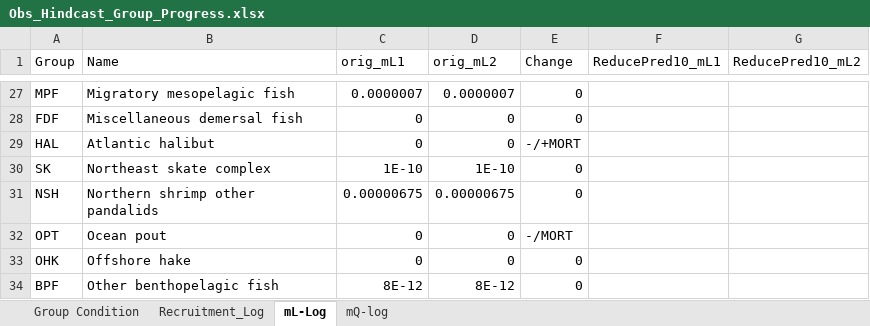
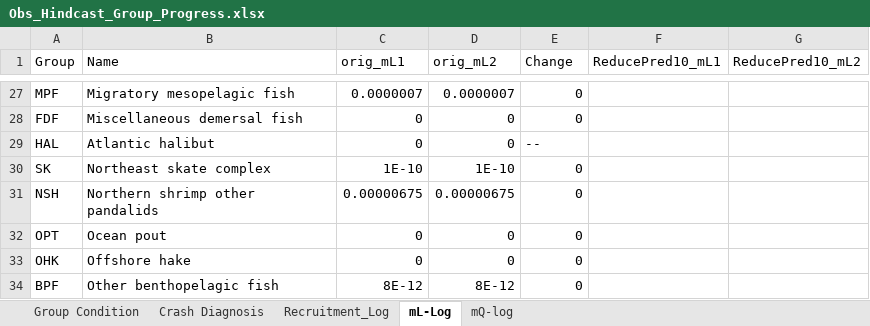
Before and after one commit to NEFSC/READ-EDAB-neusAtlantis, an Excel workbook: diagnostics/Obs_Hindcast_Group_Progress.xlsx, sheet mL-Log, drawn as a sheet; only a part is shown, gaps mark what is left out; values as stored, in another font and other column widths than the file's, no borders; the diff covers the shown part only; the diff names each change by its address in the sheet, - before the commit and + after, or states it on an @@ line.

Commit message:
ReducePred11 - Assessed mid predators that were crashing, too high, or too low - Determined possible issues with recruitment, growth, consumption, predators, and prey

```diff
--- a/diagnostics/Obs_Hindcast_Group_Progress.xlsx (sheet mL-Log)
+++ b/diagnostics/Obs_Hindcast_Group_Progress.xlsx (sheet mL-Log)
+sheet tab: Crash Diagnosis
-E29 (Change): -/+MORT
+E29 (Change): --
-E32 (Change): -/MORT
+E32 (Change): 0
```
Also changed, not shown: 36 edited cells elsewhere in this sheet, sheet mQ-log, sheet Recruitment_Log, sheet Group Condition, formulas that keep their value, hidden cells, 1 other file.
